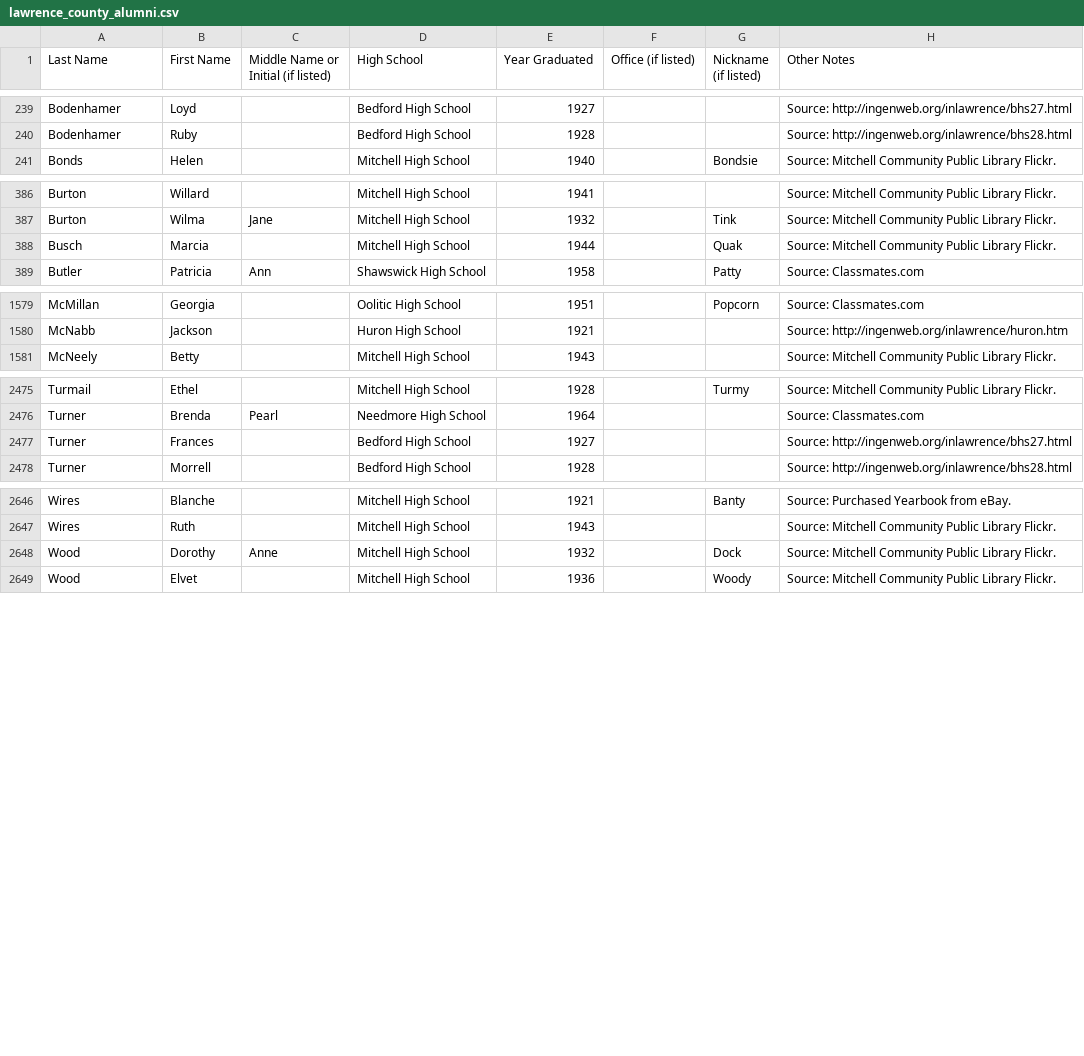
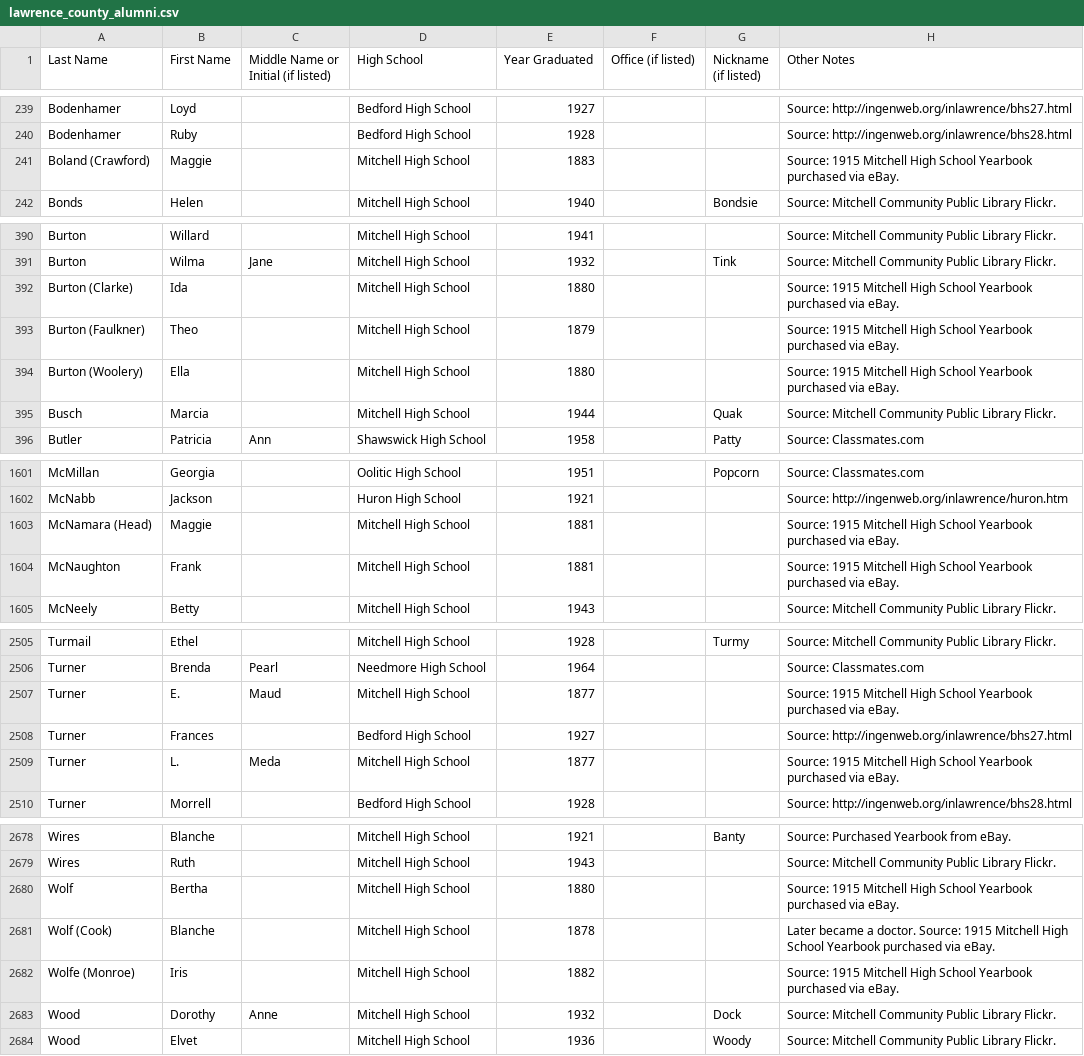
Before and after one commit to astroud13/lawrence-county-indiana-alumni-directory, a CSV file: lawrence_county_alumni.csv, drawn as a sheet; only a part is shown, gaps mark what is left out; the diff covers the shown part only; the diff names each change by its address in the sheet, - before the commit and + after, or states it on an @@ line.

Commit message:
Added Mitchell 1876-1883

```diff
--- a/lawrence_county_alumni.csv
+++ b/lawrence_county_alumni.csv
+row 241: Boland (Crawford) | Maggie |  | Mitchell High School | 1883 |  |  | Source: 1915 Mitchell High School Yearbook purchased via eBay.
+row 392: Burton (Clarke) | Ida |  | Mitchell High School | 1880 |  |  | Source: 1915 Mitchell High School Yearbook purchased via eBay.
+row 393: Burton (Faulkner) | Theo |  | Mitchell High School | 1879 |  |  | Source: 1915 Mitchell High School Yearbook purchased via eBay.
+row 394: Burton (Woolery) | Ella |  | Mitchell High School | 1880 |  |  | Source: 1915 Mitchell High School Yearbook purchased via eBay.
+row 1603: McNamara (Head) | Maggie |  | Mitchell High School | 1881 |  |  | Source: 1915 Mitchell High School Yearbook purchased via eBay.
+row 1604: McNaughton | Frank |  | Mitchell High School | 1881 |  |  | Source: 1915 Mitchell High School Yearbook purchased via eBay.
+row 2507: Turner | E. | Maud | Mitchell High School | 1877 |  |  | Source: 1915 Mitchell High School Yearbook purchased via eBay.
+row 2509: Turner | L. | Meda | Mitchell High School | 1877 |  |  | Source: 1915 Mitchell High School Yearbook purchased via eBay.
+row 2680: Wolf | Bertha |  | Mitchell High School | 1880 |  |  | Source: 1915 Mitchell High School Yearbook purchased via eBay.
+row 2681: Wolf (Cook) | Blanche |  | Mitchell High School | 1878 |  |  | Later became a doctor. Source: 1915 Mitchell High School Yearbook purchased via eBay.
+row 2682: Wolfe (Monroe) | Iris |  | Mitchell High School | 1882 |  |  | Source: 1915 Mitchell High School Yearbook purchased via eBay.
```
Also changed, not shown: 24 added rows elsewhere in this file, 1 other file.
